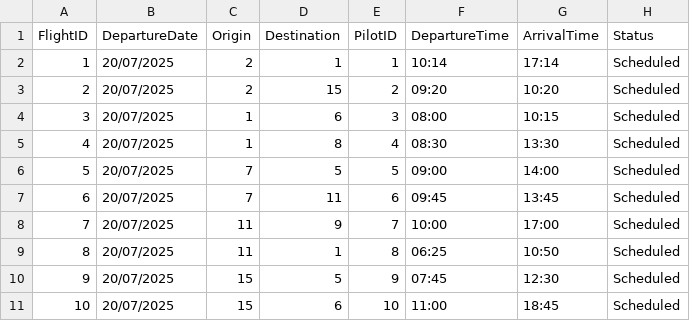
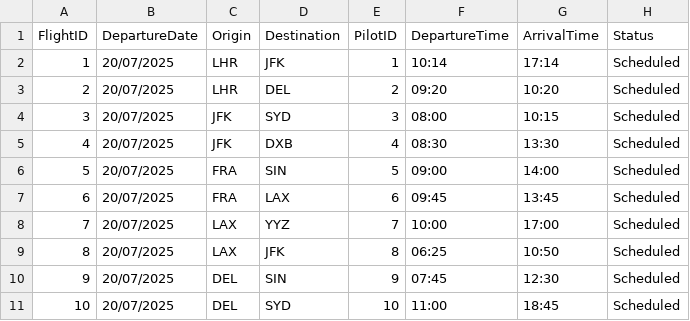
Before and after one commit to Jarthz/Icarus, a CSV file: Flights.csv, drawn as a sheet.

```diff
--- a/Flights.csv
+++ b/Flights.csv
@@ -1,11 +1,11 @@
 FlightID,DepartureDate,Origin,Destination,PilotID,DepartureTime,ArrivalTime,Status
-1,20/07/2025,2,1,1,10:14,17:14,Scheduled
-2,20/07/2025,2,15,2,09:20,10:20,Scheduled
-3,20/07/2025,1,6,3,08:00,10:15,Scheduled
-4,20/07/2025,1,8,4,08:30,13:30,Scheduled
-5,20/07/2025,7,5,5,09:00,14:00,Scheduled
-6,20/07/2025,7,11,6,09:45,13:45,Scheduled
-7,20/07/2025,11,9,7,10:00,17:00,Scheduled
-8,20/07/2025,11,1,8,06:25,10:50,Scheduled
-9,20/07/2025,15,5,9,07:45,12:30,Scheduled
-10,20/07/2025,15,6,10,11:00,18:45,Scheduled
+1,20/07/2025,LHR,JFK,1,10:14,17:14,Scheduled
+2,20/07/2025,LHR,DEL,2,09:20,10:20,Scheduled
+3,20/07/2025,JFK,SYD,3,08:00,10:15,Scheduled
+4,20/07/2025,JFK,DXB,4,08:30,13:30,Scheduled
+5,20/07/2025,FRA,SIN,5,09:00,14:00,Scheduled
+6,20/07/2025,FRA,LAX,6,09:45,13:45,Scheduled
+7,20/07/2025,LAX,YYZ,7,10:00,17:00,Scheduled
+8,20/07/2025,LAX,JFK,8,06:25,10:50,Scheduled
+9,20/07/2025,DEL,SIN,9,07:45,12:30,Scheduled
+10,20/07/2025,DEL,SYD,10,11:00,18:45,Scheduled
```
Also changed, not shown: 8 other files.
